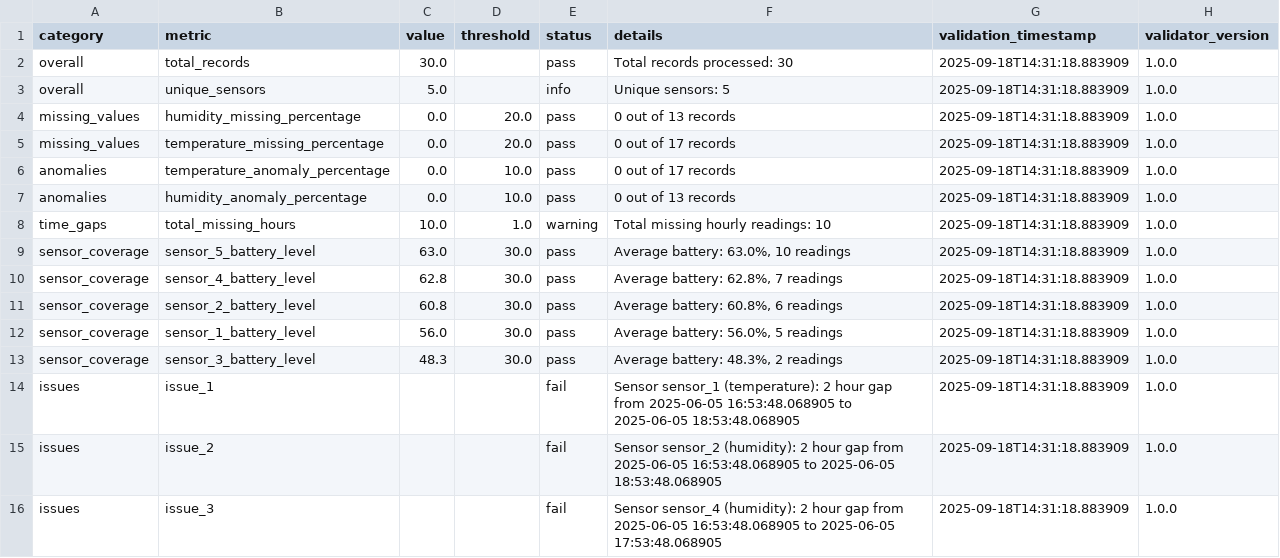
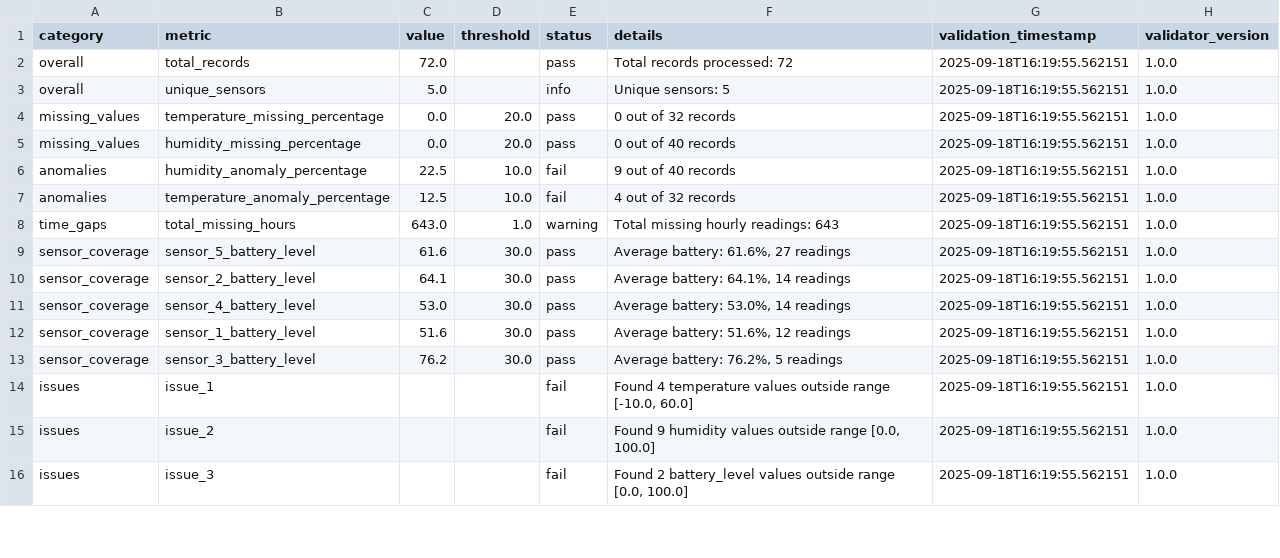
Before and after one commit to vyomthakkar/satsure-agri-datapipeline, a CSV file: reports/data_quality_report.csv, drawn as a sheet; only a part is shown; the diff covers the shown part only.

Commit message:
generated new data quality report from synthetic data

```diff
--- a/reports/data_quality_report.csv
+++ b/reports/data_quality_report.csv
@@ -1,16 +1,16 @@
 category,metric,value,threshold,status,details,validation_timestamp,validator_version
-overall,total_records,30.0,,pass,Total records processed: 30,2025-09-18T14:31:18.883909,1.0.0
-overall,unique_sensors,5.0,,info,Unique sensors: 5,2025-09-18T14:31:18.883909,1.0.0
-missing_values,humidity_missing_percentage,0.0,20.0,pass,0 out of 13 records,2025-09-18T14:31:18.883909,1.0.0
-missing_values,temperature_missing_percentage,0.0,20.0,pass,0 out of 17 records,2025-09-18T14:31:18.883909,1.0.0
-anomalies,temperature_anomaly_percentage,0.0,10.0,pass,0 out of 17 records,2025-09-18T14:31:18.883909,1.0.0
-anomalies,humidity_anomaly_percentage,0.0,10.0,pass,0 out of 13 records,2025-09-18T14:31:18.883909,1.0.0
-time_gaps,total_missing_hours,10.0,1.0,warning,Total missing hourly readings: 10,2025-09-18T14:31:18.883909,1.0.0
-sensor_coverage,sensor_5_battery_level,63.0,30.0,pass,"Average battery: 63.0%, 10 readings",2025-09-18T14:31:18.883909,1.0.0
-sensor_coverage,sensor_4_battery_level,62.8,30.0,pass,"Average battery: 62.8%, 7 readings",2025-09-18T14:31:18.883909,1.0.0
-sensor_coverage,sensor_2_battery_level,60.8,30.0,pass,"Average battery: 60.8%, 6 readings",2025-09-18T14:31:18.883909,1.0.0
-sensor_coverage,sensor_1_battery_level,56.0,30.0,pass,"Average battery: 56.0%, 5 readings",2025-09-18T14:31:18.883909,1.0.0
-sensor_coverage,sensor_3_battery_level,48.3,30.0,pass,"Average battery: 48.3%, 2 readings",2025-09-18T14:31:18.883909,1.0.0
-issues,issue_1,,,fail,Sensor sensor_1 (temperature): 2 hour gap from 2025-06-05 16:53:48.068905 to 2025-06-05 18:53:48.068905,2025-09-18T14:31:18.883909,1.0.0
-issues,issue_2,,,fail,Sensor sensor_2 (humidity): 2 hour gap from 2025-06-05 16:53:48.068905 to 2025-06-05 18:53:48.068905,2025-09-18T14:31:18.883909,1.0.0
-issues,issue_3,,,fail,Sensor sensor_4 (humidity): 2 hour gap from 2025-06-05 16:53:48.068905 to 2025-06-05 17:53:48.068905,2025-09-18T14:31:18.883909,1.0.0
+overall,total_records,72.0,,pass,Total records processed: 72,2025-09-18T16:19:55.562151,1.0.0
+overall,unique_sensors,5.0,,info,Unique sensors: 5,2025-09-18T16:19:55.562151,1.0.0
+missing_values,temperature_missing_percentage,0.0,20.0,pass,0 out of 32 records,2025-09-18T16:19:55.562151,1.0.0
+missing_values,humidity_missing_percentage,0.0,20.0,pass,0 out of 40 records,2025-09-18T16:19:55.562151,1.0.0
+anomalies,humidity_anomaly_percentage,22.5,10.0,fail,9 out of 40 records,2025-09-18T16:19:55.562151,1.0.0
+anomalies,temperature_anomaly_percentage,12.5,10.0,fail,4 out of 32 records,2025-09-18T16:19:55.562151,1.0.0
+time_gaps,total_missing_hours,643.0,1.0,warning,Total missing hourly readings: 643,2025-09-18T16:19:55.562151,1.0.0
+sensor_coverage,sensor_5_battery_level,61.6,30.0,pass,"Average battery: 61.6%, 27 readings",2025-09-18T16:19:55.562151,1.0.0
+sensor_coverage,sensor_2_battery_level,64.1,30.0,pass,"Average battery: 64.1%, 14 readings",2025-09-18T16:19:55.562151,1.0.0
+sensor_coverage,sensor_4_battery_level,53.0,30.0,pass,"Average battery: 53.0%, 14 readings",2025-09-18T16:19:55.562151,1.0.0
+sensor_coverage,sensor_1_battery_level,51.6,30.0,pass,"Average battery: 51.6%, 12 readings",2025-09-18T16:19:55.562151,1.0.0
+sensor_coverage,sensor_3_battery_level,76.2,30.0,pass,"Average battery: 76.2%, 5 readings",2025-09-18T16:19:55.562151,1.0.0
+issues,issue_1,,,fail,"Found 4 temperature values outside range [-10.0, 60.0]",2025-09-18T16:19:55.562151,1.0.0
+issues,issue_2,,,fail,"Found 9 humidity values outside range [0.0, 100.0]",2025-09-18T16:19:55.562151,1.0.0
+issues,issue_3,,,fail,"Found 2 battery_level values outside range [0.0, 100.0]",2025-09-18T16:19:55.562151,1.0.0
```
Also changed, not shown: 6 added rows and 8 edited cells elsewhere in this file, 21 other files.
